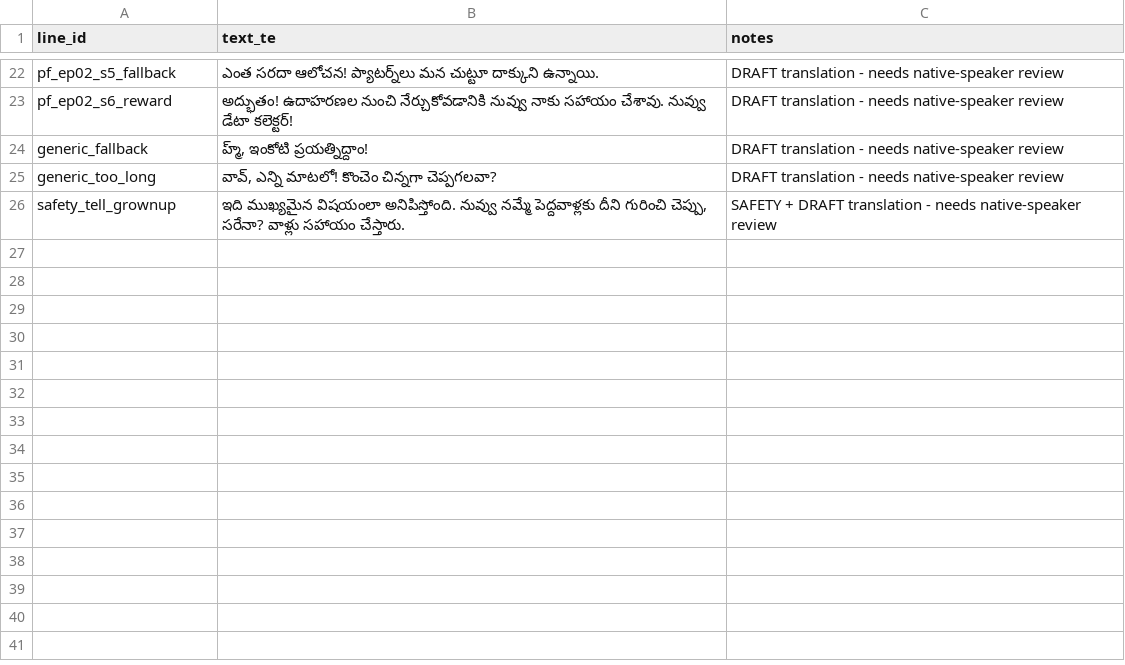
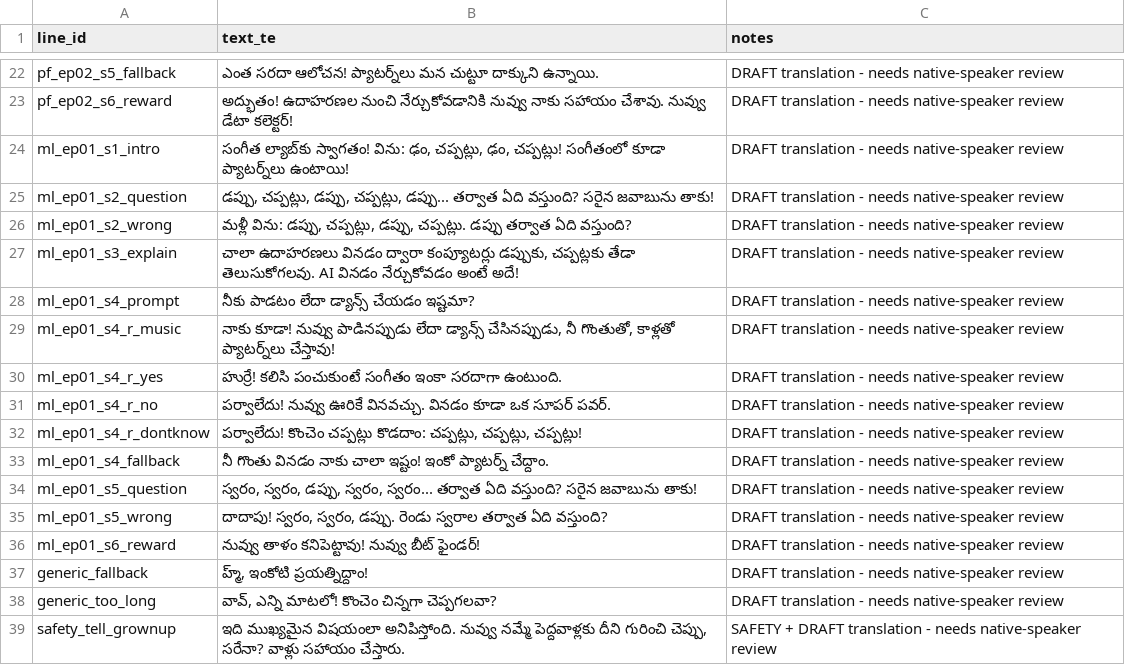
Before and after one commit to wwds058-spec/ai-kid, a CSV file: docs/audio_script_te.csv, drawn as a sheet; only a part is shown, gaps mark what is left out.

```diff
--- a/docs/audio_script_te.csv
+++ b/docs/audio_script_te.csv
@@ -23,2 +23,15 @@ pf_ep02_s5_fallback,ఎంత సరదా ఆలోచన! ప్యాటర
 pf_ep02_s6_reward,అద్భుతం! ఉదాహరణల నుంచి నేర్చుకోవడానికి నువ్వు నాకు సహాయం చేశావు. నువ్వు డేటా కలెక్టర్!,DRAFT translation - needs native-speaker review
+ml_ep01_s1_intro,"సంగీత ల్యాబ్‌కు స్వాగతం! విను: ఢం, చప్పట్లు, ఢం, చప్పట్లు! సంగీతంలో కూడా ప్యాటర్న్‌లు ఉంటాయి!",DRAFT translation - needs native-speaker review
+ml_ep01_s2_question,"డప్పు, చప్పట్లు, డప్పు, చప్పట్లు, డప్పు... తర్వాత ఏది వస్తుంది? సరైన జవాబును తాకు!",DRAFT translation - needs native-speaker review
+ml_ep01_s2_wrong,"మళ్లీ విను: డప్పు, చప్పట్లు, డప్పు, చప్పట్లు. డప్పు తర్వాత ఏది వస్తుంది?",DRAFT translation - needs native-speaker review
+ml_ep01_s3_explain,"చాలా ఉదాహరణలు వినడం ద్వారా కంప్యూటర్లు డప్పుకు, చప్పట్లకు తేడా తెలుసుకోగలవు. AI వినడం నేర్చుకోవడం అంటే అదే!",DRAFT translation - needs native-speaker review
+ml_ep01_s4_prompt,నీకు పాడటం లేదా డ్యాన్స్ చేయడం ఇష్టమా?,DRAFT translation - needs native-speaker review
+ml_ep01_s4_r_music,"నాకు కూడా! నువ్వు పాడినప్పుడు లేదా డ్యాన్స్ చేసినప్పుడు, నీ గొంతుతో, కాళ్లతో ప్యాటర్న్‌లు చేస్తావు!",DRAFT translation - needs native-speaker review
+ml_ep01_s4_r_yes,హుర్రే! కలిసి పంచుకుంటే సంగీతం ఇంకా సరదాగా ఉంటుంది.,DRAFT translation - needs native-speaker review
+ml_ep01_s4_r_no,పర్వాలేదు! నువ్వు ఊరికే వినవచ్చు. వినడం కూడా ఒక సూపర్ పవర్.,DRAFT translation - needs native-speaker review
+ml_ep01_s4_r_dontknow,"పర్వాలేదు! కొంచెం చప్పట్లు కొడదాం: చప్పట్లు, చప్పట్లు, చప్పట్లు!",DRAFT translation - needs native-speaker review
+ml_ep01_s4_fallback,నీ గొంతు వినడం నాకు చాలా ఇష్టం! ఇంకో ప్యాటర్న్ చేద్దాం.,DRAFT translation - needs native-speaker review
+ml_ep01_s5_question,"స్వరం, స్వరం, డప్పు, స్వరం, స్వరం... తర్వాత ఏది వస్తుంది? సరైన జవాబును తాకు!",DRAFT translation - needs native-speaker review
+ml_ep01_s5_wrong,"దాదాపు! స్వరం, స్వరం, డప్పు. రెండు స్వరాల తర్వాత ఏది వస్తుంది?",DRAFT translation - needs native-speaker review
+ml_ep01_s6_reward,నువ్వు తాళం కనిపెట్టావు! నువ్వు బీట్ ఫైండర్!,DRAFT translation - needs native-speaker review
 generic_fallback,"హ్మ్, ఇంకోటి ప్రయత్నిద్దాం!",DRAFT translation - needs native-speaker review
```
Also changed, not shown: docs/audio_script_en.csv, docs/audio_script_hi.csv, 54 other files.
